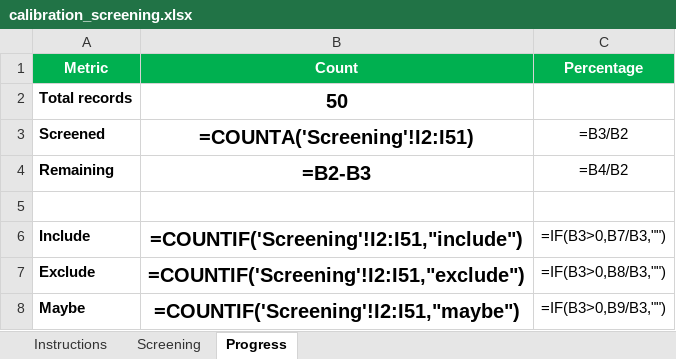
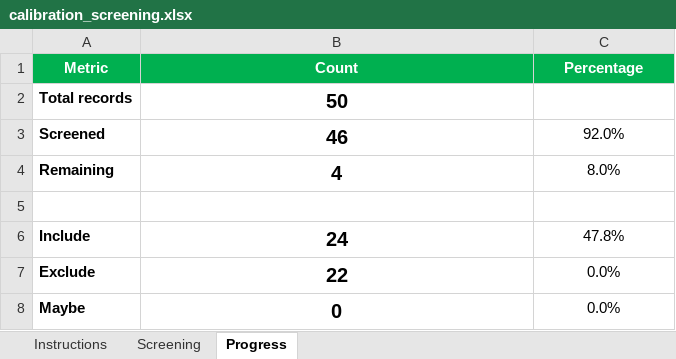
Before and after one commit to vallahrich/quantum-finance-slr, an Excel workbook: 05_screening/calibration_screening.xlsx, sheet Progress, drawn as a sheet; values as stored, in another font and other column widths than the file's, no borders; formulas without a stored value are shown as written; the diff names each change by its address in the sheet, - before the commit and + after, or states it on an @@ line.

```diff
--- a/05_screening/calibration_screening.xlsx (sheet Progress)
+++ b/05_screening/calibration_screening.xlsx (sheet Progress)
-B3 (Count): =COUNTA('Screening'!I2:I51)
+B3 (Count): 46
-C3 (Percentage): =B3/B2
+C3 (Percentage): 92.0%
-B4 (Count): =B2-B3
+B4 (Count): 4
-C4 (Percentage): =B4/B2
+C4 (Percentage): 8.0%
-B6 (Count): =COUNTIF('Screening'!I2:I51,"include")
+B6 (Count): 24
-C6 (Percentage): =IF(B3>0,B7/B3,"")
+C6 (Percentage): 47.8%
-B7 (Count): =COUNTIF('Screening'!I2:I51,"exclude")
+B7 (Count): 22
-C7 (Percentage): =IF(B3>0,B8/B3,"")
+C7 (Percentage): 0.0%
-B8 (Count): =COUNTIF('Screening'!I2:I51,"maybe")
+B8 (Count): 0
-C8 (Percentage): =IF(B3>0,B9/B3,"")
+C8 (Percentage): 0.0%
```
Also changed, not shown: sheet Screening.
